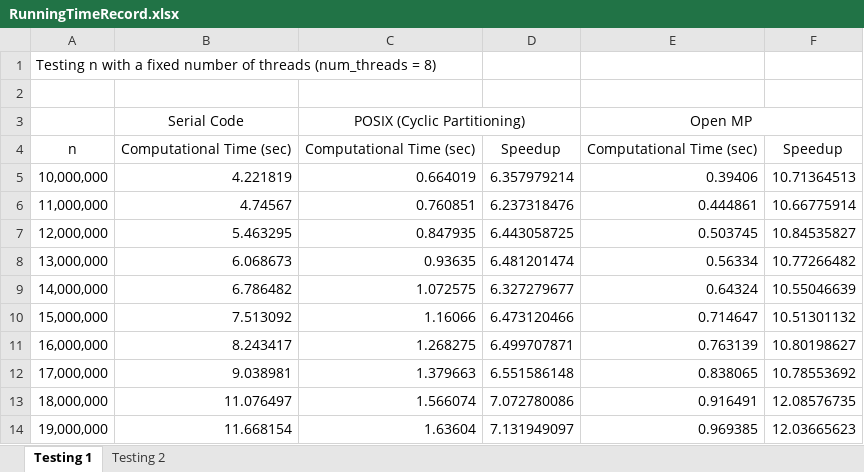
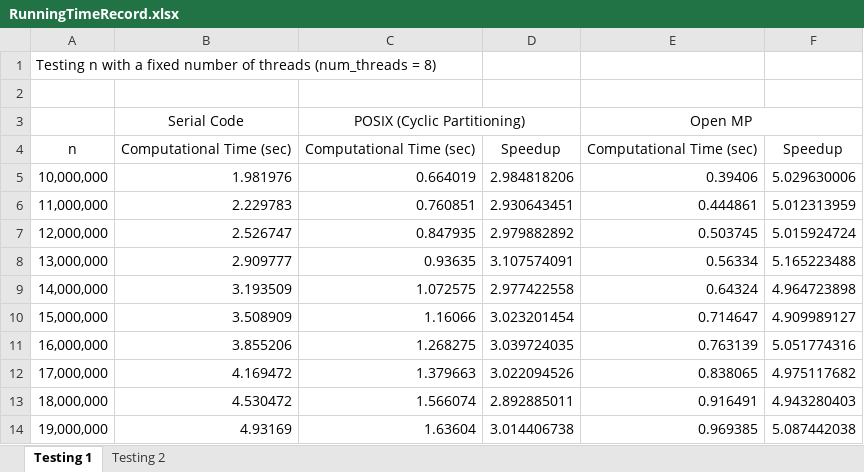
Before and after one commit to sshe0113/FIT3143_lab01, an Excel workbook: graph/RunningTimeRecord.xlsx, sheet Testing 1, drawn as a sheet; only a part is shown; values as stored, in another font and other column widths than the file's, no borders; the diff covers the shown part only; the diff names each change by its address in the sheet, - before the commit and + after, or states it on an @@ line.

Commit message:
Running testing

```diff
--- a/graph/RunningTimeRecord.xlsx (sheet Testing 1)
+++ b/graph/RunningTimeRecord.xlsx (sheet Testing 1)
-B5: 4.221819
+B5: 1.981976
-D5: 6.357979214
+D5: 2.984818206
-F5: 10.71364513
+F5: 5.029630006
-B6: 4.74567
+B6: 2.229783
-D6: 6.237318476
+D6: 2.930643451
-F6: 10.66775914
+F6: 5.012313959
-B7: 5.463295
+B7: 2.526747
-D7: 6.443058725
+D7: 2.979882892
-F7: 10.84535827
+F7: 5.015924724
-B8: 6.068673
+B8: 2.909777
-D8: 6.481201474
+D8: 3.107574091
-F8: 10.77266482
+F8: 5.165223488
-B9: 6.786482
+B9: 3.193509
-D9: 6.327279677
+D9: 2.977422558
-F9: 10.55046639
+F9: 4.964723898
-B10: 7.513092
+B10: 3.508909
-D10: 6.473120466
+D10: 3.023201454
-F10: 10.51301132
+F10: 4.909989127
-B11: 8.243417
+B11: 3.855206
-D11: 6.499707871
+D11: 3.039724035
-F11: 10.80198627
+F11: 5.051774316
-B12: 9.038981
+B12: 4.169472
-D12: 6.551586148
+D12: 3.022094526
-F12: 10.78553692
+F12: 4.975117682
-B13: 11.076497
+B13: 4.530472
-D13: 7.072780086
+D13: 2.892885011
-F13: 12.08576735
+F13: 4.943280403
-B14: 11.668154
+B14: 4.93169
-D14: 7.131949097
+D14: 3.014406738
-F14: 12.03665623
+F14: 5.087442038
```
Also changed, not shown: 63 edited cells elsewhere in this sheet, 9 other files.
